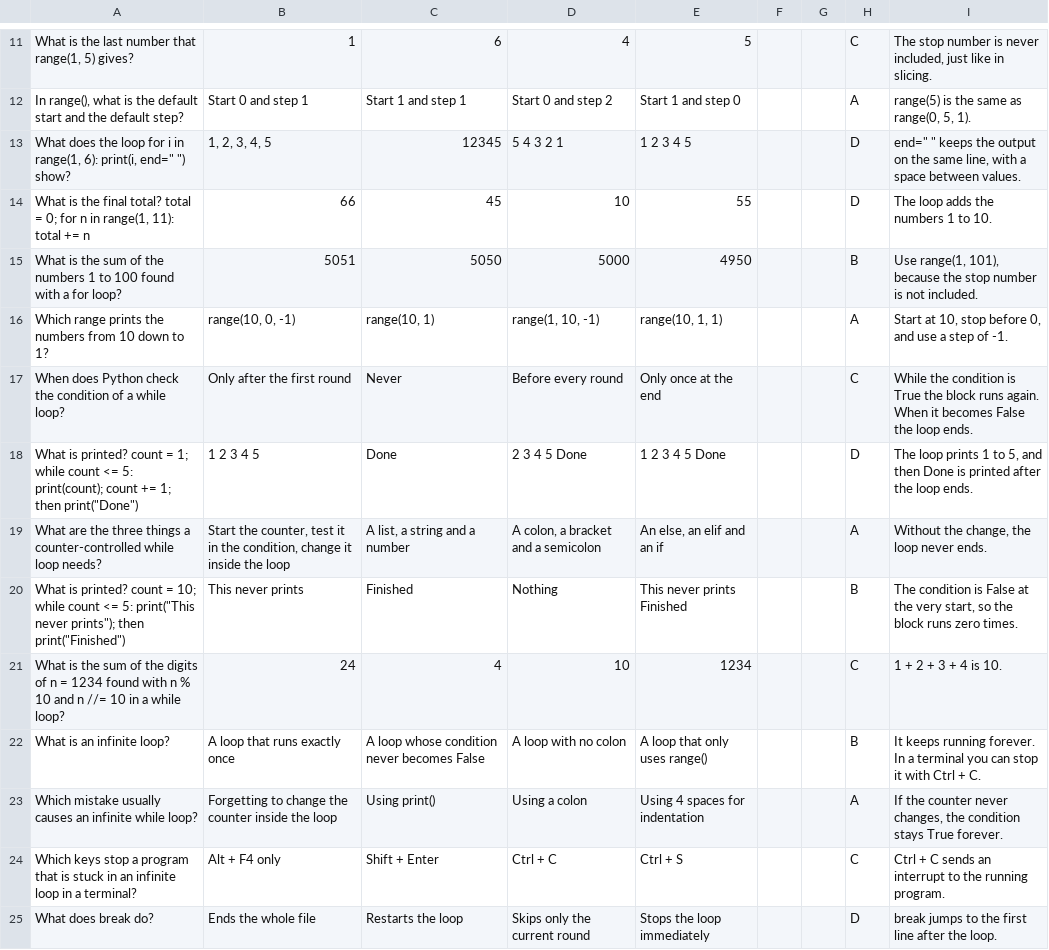
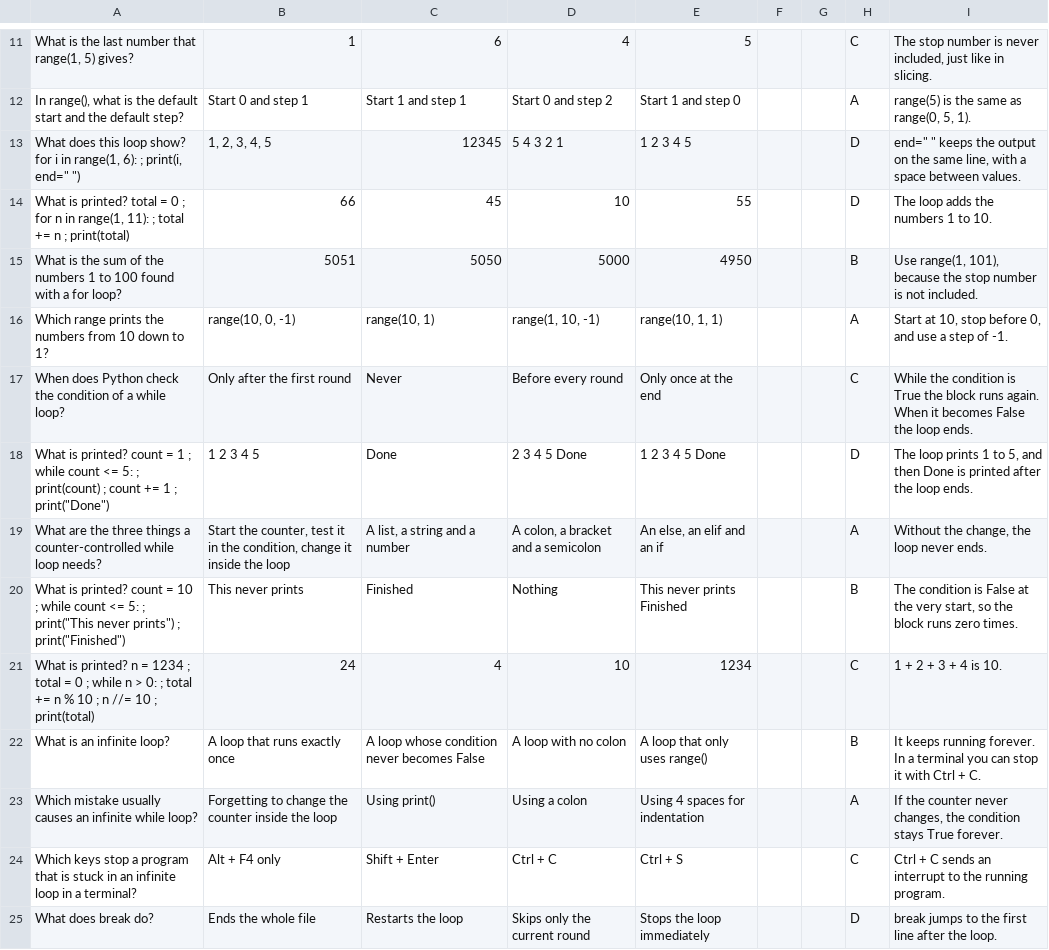
Before and after one commit to Aman-0402/pythonSkill, a CSV file: Quiz in CSV/Session 5 - Loops.csv, drawn as a sheet; only a part is shown, gaps mark what is left out; the diff covers the shown part only.

Commit message:
Session 5: regenerate PDF and quiz CSV

```diff
--- a/Quiz in CSV/Session 5 - Loops.csv
+++ b/Quiz in CSV/Session 5 - Loops.csv
@@ -12,4 +12,4 @@
 "In range(), what is the default start and the default step?","Start 0 and step 1","Start 1 and step 1","Start 0 and step 2","Start 1 and step 0","","","A","range(5) is the same as range(0, 5, 1)."
-"What does the loop for i in range(1, 6): print(i, end="" "") show?","1, 2, 3, 4, 5","12345","5 4 3 2 1","1 2 3 4 5","","","D","end="" "" keeps the output on the same line, with a space between values."
-"What is the final total? total = 0; for n in range(1, 11): total += n","66","45","10","55","","","D","The loop adds the numbers 1 to 10."
+"What does this loop show? for i in range(1, 6): ;     print(i, end="" "")","1, 2, 3, 4, 5","12345","5 4 3 2 1","1 2 3 4 5","","","D","end="" "" keeps the output on the same line, with a space between values."
+"What is printed? total = 0 ; for n in range(1, 11): ;     total += n ; print(total)","66","45","10","55","","","D","The loop adds the numbers 1 to 10."
 "What is the sum of the numbers 1 to 100 found with a for loop?","5051","5050","5000","4950","","","B","Use range(1, 101), because the stop number is not included."
@@ -17,6 +17,6 @@
 "When does Python check the condition of a while loop?","Only after the first round","Never","Before every round","Only once at the end","","","C","While the condition is True the block runs again. When it becomes False the loop ends."
-"What is printed? count = 1; while count <= 5: print(count); count += 1; then print(""Done"")","1 2 3 4 5","Done","2 3 4 5 Done","1 2 3 4 5 Done","","","D","The loop prints 1 to 5, and then Done is printed after the loop ends."
+"What is printed? count = 1 ; while count <= 5: ;     print(count) ;     count += 1 ; print(""Done"")","1 2 3 4 5","Done","2 3 4 5 Done","1 2 3 4 5 Done","","","D","The loop prints 1 to 5, and then Done is printed after the loop ends."
 "What are the three things a counter-controlled while loop needs?","Start the counter, test it in the condition, change it inside the loop","A list, a string and a number","A colon, a bracket and a semicolon","An else, an elif and an if","","","A","Without the change, the loop never ends."
-"What is printed? count = 10; while count <= 5: print(""This never prints""); then print(""Finished"")","This never prints","Finished","Nothing","This never prints Finished","","","B","The condition is False at the very start, so the block runs zero times."
-"What is the sum of the digits of n = 1234 found with n % 10 and n //= 10 in a while loop?","24","4","10","1234","","","C","1 + 2 + 3 + 4 is 10."
+"What is printed? count = 10 ; while count <= 5: ;     print(""This never prints"") ; print(""Finished"")","This never prints","Finished","Nothing","This never prints Finished","","","B","The condition is False at the very start, so the block runs zero times."
+"What is printed? n = 1234 ; total = 0 ; while n > 0: ;     total += n % 10 ;     n //= 10 ; print(total)","24","4","10","1234","","","C","1 + 2 + 3 + 4 is 10."
 "What is an infinite loop?","A loop that runs exactly once","A loop whose condition never becomes False","A loop with no colon","A loop that only uses range()","","","B","It keeps running forever. In a terminal you can stop it with Ctrl + C."
```
Also changed, not shown: 9 edited cells elsewhere in this file, 2 other files.
